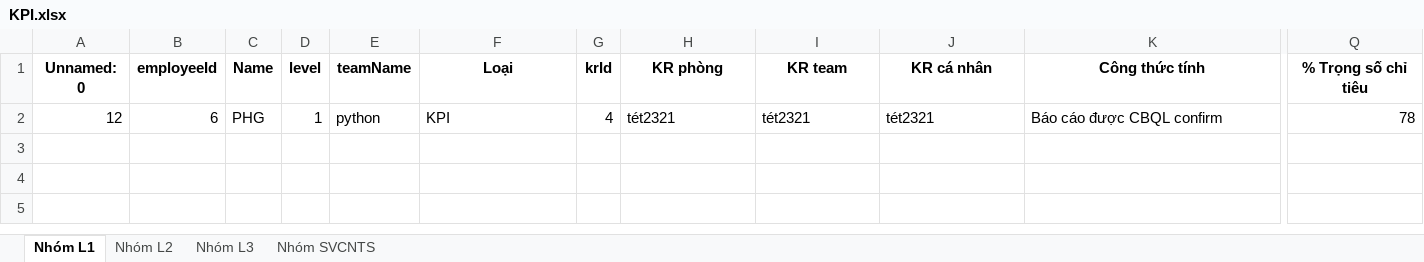
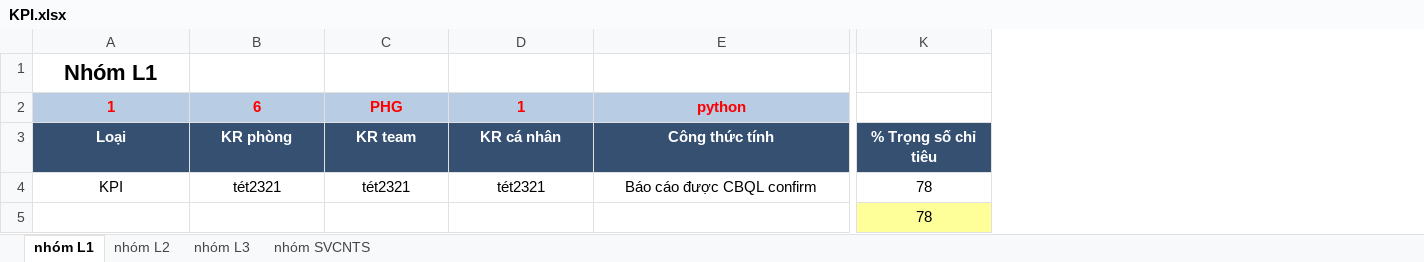
Before and after one commit to bachts/employee_manager, an Excel workbook: outputExcel/KPI.xlsx, sheet nhóm L1, drawn as a sheet; only a part is shown, gaps mark what is left out; values as stored, in another font and other column widths than the file's, no borders; removed rows and columns are numbered as before the commit, all else as after; rows hold the shown columns only; the diff covers the shown part only; the diff names each change by its address in the sheet, - before the commit and + after, or states it on an @@ line.

```diff
--- a/outputExcel/KPI.xlsx (sheet nhóm L1)
+++ b/outputExcel/KPI.xlsx (sheet nhóm L1)
-sheet tab: Nhóm L1
+sheet tab: nhóm L1
-sheet tab: Nhóm L2
+sheet tab: nhóm L2
-sheet tab: Nhóm L3
+sheet tab: nhóm L3
-sheet tab: Nhóm SVCNTS
+sheet tab: nhóm SVCNTS
-column A (Unnamed: 0), row 2: 12
-column B (employeeId), row 2: 6
-column C (Name), row 2: PHG
-column D (level), row 2: 1
-column E (teamName), row 2: python
-column G (krId), row 2: 4
+row 1: Nhóm L1
+row 2: 1 | 6 | PHG | 1 | python
@@ A3 fill: none → #365072, text colour: black → #FFFFFF @@
@@ B3:K3 fill: none → #365072, text colour: black → #FFFFFF @@
-A4 alignment: left
+A4 alignment: center
-B4:E4 alignment: left
+B4:E4 alignment: center
-K4 alignment: right
+K4 alignment: center
+row 5:  |  |  |  |  | 78
```
Also changed, not shown: cell formats elsewhere in this sheet, sheet nhóm L2, sheet nhóm SVCNTS, sheet nhóm L3, excelSheet/nhóm L1.xlsx, excelSheet/nhóm L2.xlsx, 5 other files.
